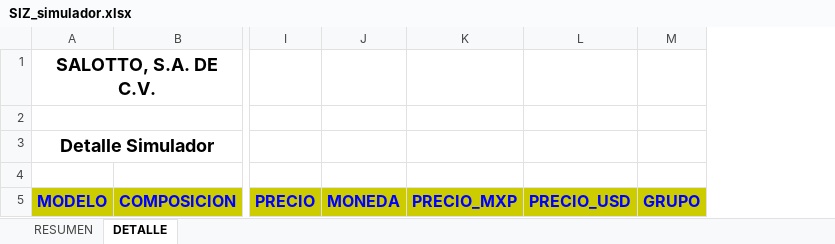
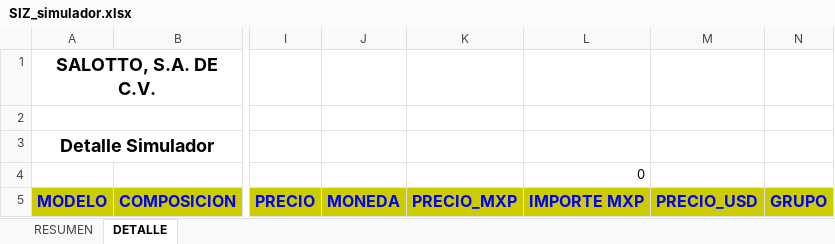
Before and after one commit to zarkinsoporte/siz_sa, an Excel workbook: public/assets/plantillas_excel/Mod_09/SIZ_simulador.xlsx, sheet DETALLE, drawn as a sheet; only a part is shown, gaps mark what is left out; values as stored, in another font and other column widths than the file's, no borders; charts and pictures not drawn; the diff names each change by its address in the sheet, - before the commit and + after, or states it on an @@ line.

Commit message:
columna IMPORTE simulador XLS

```diff
--- a/public/assets/plantillas_excel/Mod_09/SIZ_simulador.xlsx (sheet DETALLE)
+++ b/public/assets/plantillas_excel/Mod_09/SIZ_simulador.xlsx (sheet DETALLE)
+column L, rows 4-5: 0 | IMPORTE MXP
```
Also changed, not shown: 1 other file.
